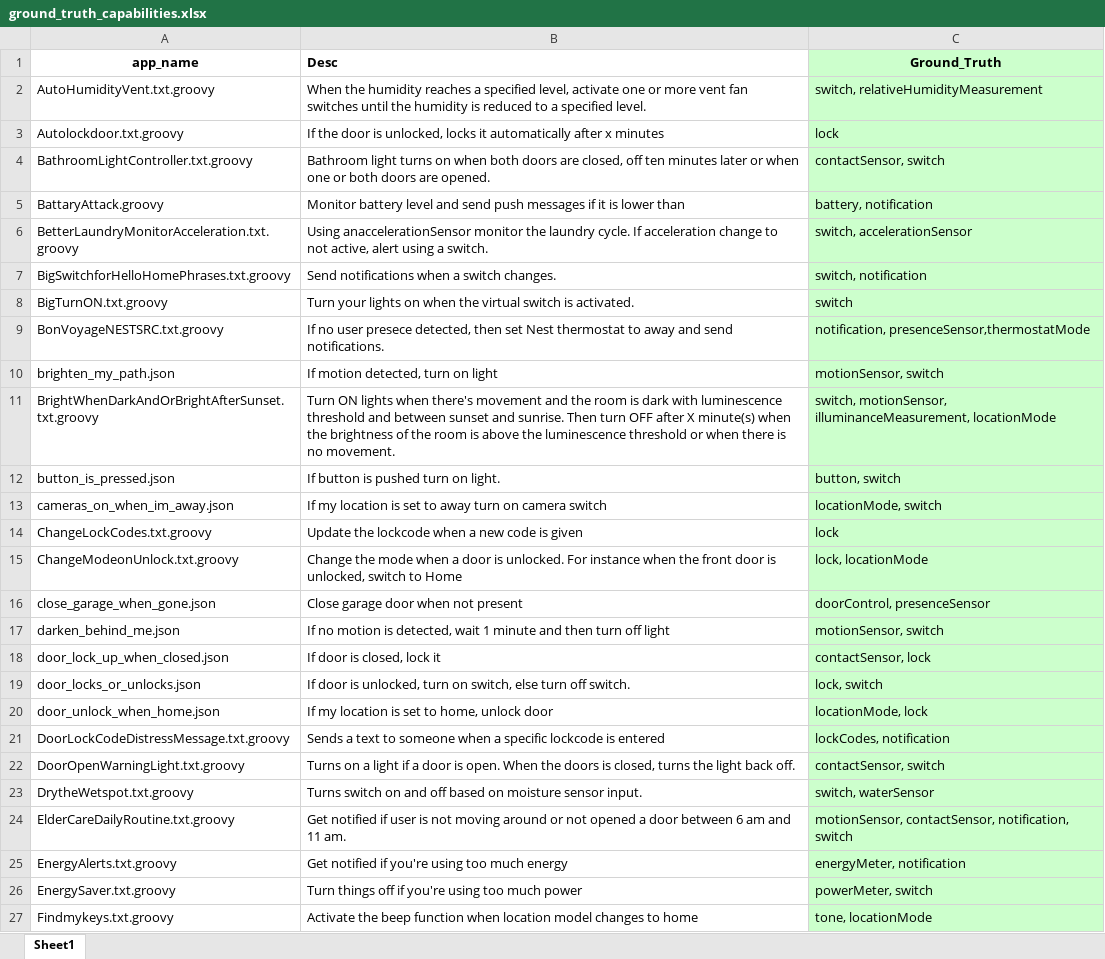
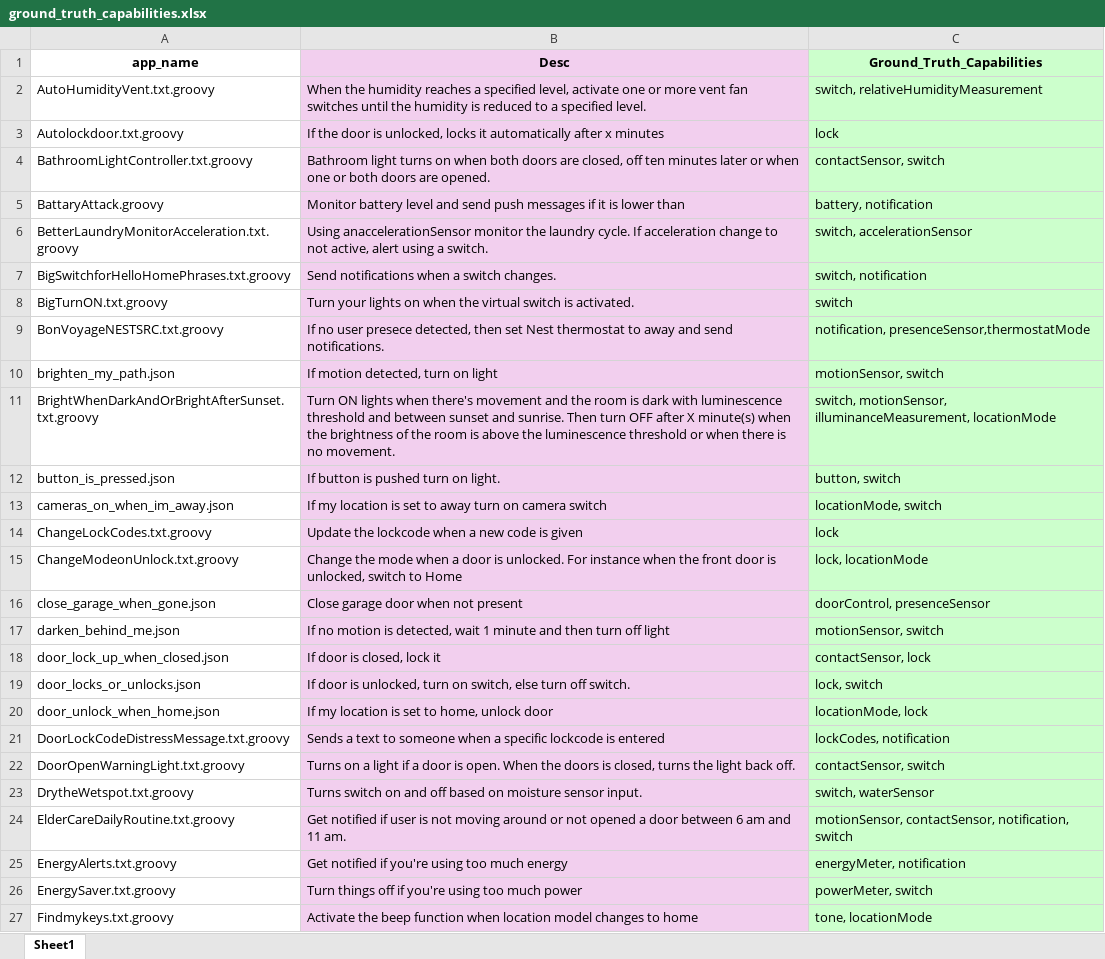
Before and after one commit to AnonymousBee4/AgenIoT, an Excel workbook: Input/ground_truth_capabilities.xlsx, sheet Sheet1, drawn as a sheet; only a part is shown; values as stored, in another font and other column widths than the file's, no borders; the diff covers the shown part only; the diff names each change by its address in the sheet, - before the commit and + after, or states it on an @@ line.

```diff
--- a/Input/ground_truth_capabilities.xlsx (sheet Sheet1)
+++ b/Input/ground_truth_capabilities.xlsx (sheet Sheet1)
-B1:B27 fill: none
+B1:B27 fill: #F2CFEE
-B1 alignment: left
+B1 alignment: center
-C1: Ground_Truth
+C1: Ground_Truth_Capabilities
```
Also changed, not shown: cell formats elsewhere in this sheet, Input/ground_truth_rule_semantic.xlsx, 5 other files.
